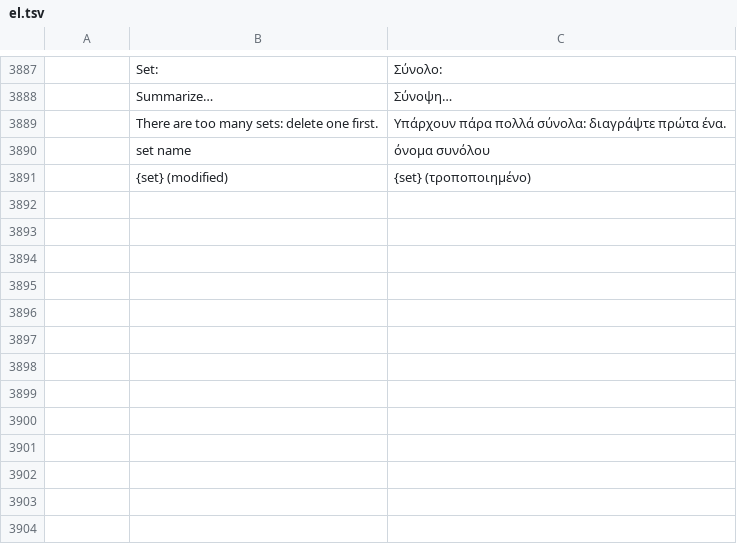
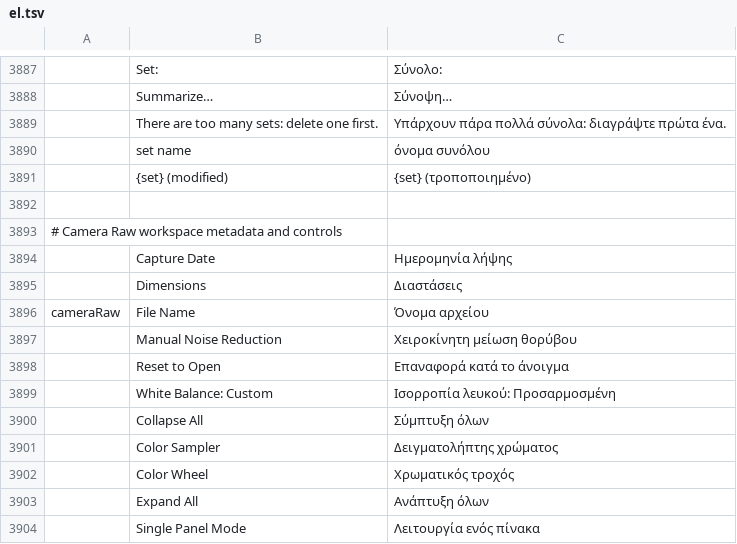
Before and after one commit to SonaliHar/photocraft, a TSV file: crates/ui-egui/src/i18n/el.tsv, drawn as a sheet; only a part is shown, gaps mark what is left out; the diff names each change by its address in the sheet, - before the commit and + after, or states it on an @@ line.

Commit message:
Implement redesigned Camera Raw workspace with ACR UI parity

```diff
--- a/crates/ui-egui/src/i18n/el.tsv
+++ b/crates/ui-egui/src/i18n/el.tsv
+row 3892: (empty)
+row 3893: # Camera Raw workspace metadata and controls
+row 3894:  | Capture Date | Ημερομηνία λήψης
+row 3895:  | Dimensions | Διαστάσεις
+row 3896: cameraRaw | File Name | Όνομα αρχείου
+row 3897:  | Manual Noise Reduction | Χειροκίνητη μείωση θορύβου
+row 3898:  | Reset to Open | Επαναφορά κατά το άνοιγμα
+row 3899:  | White Balance: Custom | Ισορροπία λευκού: Προσαρμοσμένη
+row 3900:  | Collapse All | Σύμπτυξη όλων
+row 3901:  | Color Sampler | Δειγματολήπτης χρώματος
+row 3902:  | Color Wheel | Χρωματικός τροχός
+row 3903:  | Expand All | Ανάπτυξη όλων
+row 3904:  | Single Panel Mode | Λειτουργία ενός πίνακα
```
Also changed, not shown: crates/ui-egui/src/i18n/fr.tsv, crates/ui-egui/src/i18n/ru.tsv, 35 other files.
